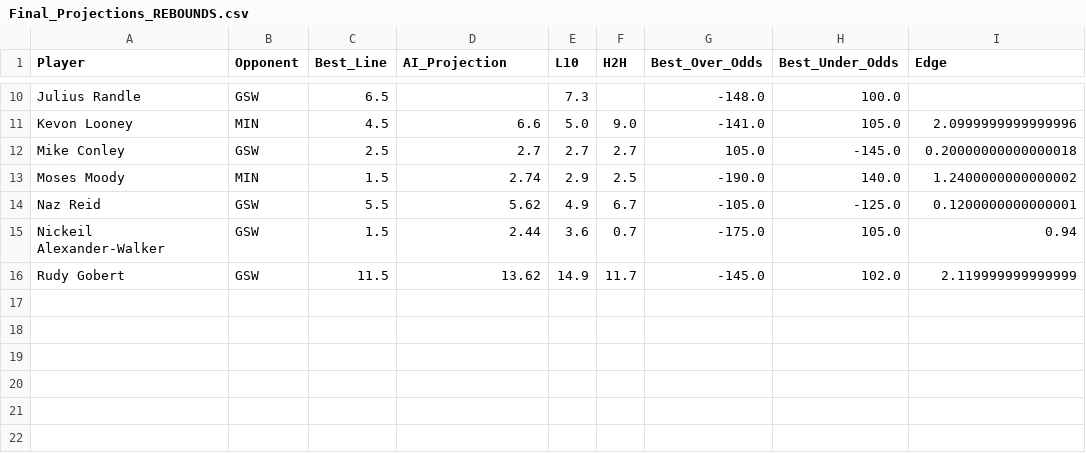
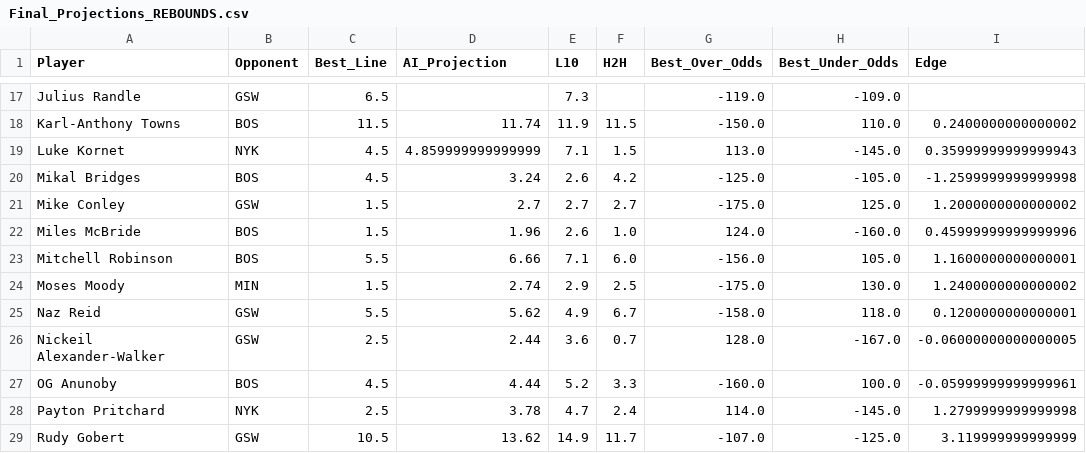
Before and after one commit to SebbyJM/nba-betting-pairs, a CSV file: Final_Projections_REBOUNDS.csv, drawn as a sheet; only a part is shown, gaps mark what is left out; removed rows and columns are numbered as before the commit, all else as after; the diff covers the shown part only; the diff names each change by its address in the sheet, - before the commit and + after, or states it on an @@ line.

```diff
--- a/Final_Projections_REBOUNDS.csv
+++ b/Final_Projections_REBOUNDS.csv
-G17 (Best_Over_Odds): -148.0
+G17 (Best_Over_Odds): -119.0
-H17 (Best_Under_Odds): 100.0
+H17 (Best_Under_Odds): -109.0
-row 11: Kevon Looney | MIN | 4.5 | 6.6 | 5.0 | 9.0 | -141.0 | 105.0 | 2.0999999999999996
+row 18: Karl-Anthony Towns | BOS | 11.5 | 11.74 | 11.9 | 11.5 | -150.0 | 110.0 | 0.2400000000000002
+row 19: Luke Kornet | NYK | 4.5 | 4.859999999999999 | 7.1 | 1.5 | 113.0 | -145.0 | 0.35999999999999943
+row 20: Mikal Bridges | BOS | 4.5 | 3.24 | 2.6 | 4.2 | -125.0 | -105.0 | -1.2599999999999998
-C21 (Best_Line): 2.5
+C21 (Best_Line): 1.5
-G21 (Best_Over_Odds): 105.0
+G21 (Best_Over_Odds): -175.0
-H21 (Best_Under_Odds): -145.0
+H21 (Best_Under_Odds): 125.0
-I21 (Edge): 0.20000000000000018
+I21 (Edge): 1.2000000000000002
+row 22: Miles McBride | BOS | 1.5 | 1.96 | 2.6 | 1.0 | 124.0 | -160.0 | 0.45999999999999996
+row 23: Mitchell Robinson | BOS | 5.5 | 6.66 | 7.1 | 6.0 | -156.0 | 105.0 | 1.1600000000000001
-G24 (Best_Over_Odds): -190.0
+G24 (Best_Over_Odds): -175.0
-H24 (Best_Under_Odds): 140.0
+H24 (Best_Under_Odds): 130.0
-G25 (Best_Over_Odds): -105.0
+G25 (Best_Over_Odds): -158.0
-H25 (Best_Under_Odds): -125.0
+H25 (Best_Under_Odds): 118.0
-C26 (Best_Line): 1.5
+C26 (Best_Line): 2.5
-G26 (Best_Over_Odds): -175.0
+G26 (Best_Over_Odds): 128.0
-H26 (Best_Under_Odds): 105.0
+H26 (Best_Under_Odds): -167.0
-I26 (Edge): 0.94
+I26 (Edge): -0.06000000000000005
+row 27: OG Anunoby | BOS | 4.5 | 4.44 | 5.2 | 3.3 | -160.0 | 100.0 | -0.05999999999999961
+row 28: Payton Pritchard | NYK | 2.5 | 3.78 | 4.7 | 2.4 | 114.0 | -145.0 | 1.2799999999999998
-C29 (Best_Line): 11.5
+C29 (Best_Line): 10.5
-G29 (Best_Over_Odds): -145.0
+G29 (Best_Over_Odds): -107.0
-H29 (Best_Under_Odds): 102.0
+H29 (Best_Under_Odds): -125.0
-I29 (Edge): 2.119999999999999
+I29 (Edge): 3.119999999999999
```
Also changed, not shown: 7 added rows and 24 edited cells elsewhere in this file, Final_Projections_ASSISTS.csv, Final_Projections_POINTS.csv, 16 other files.
